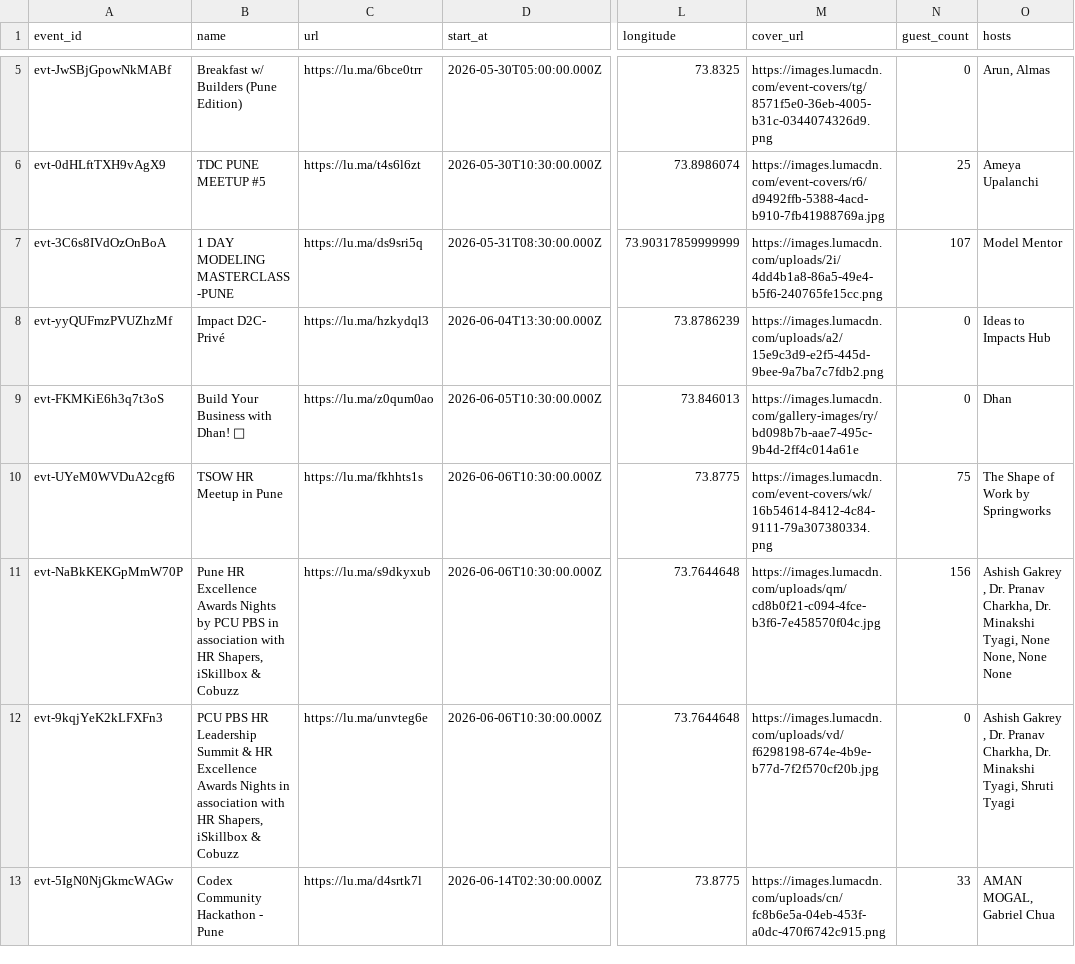
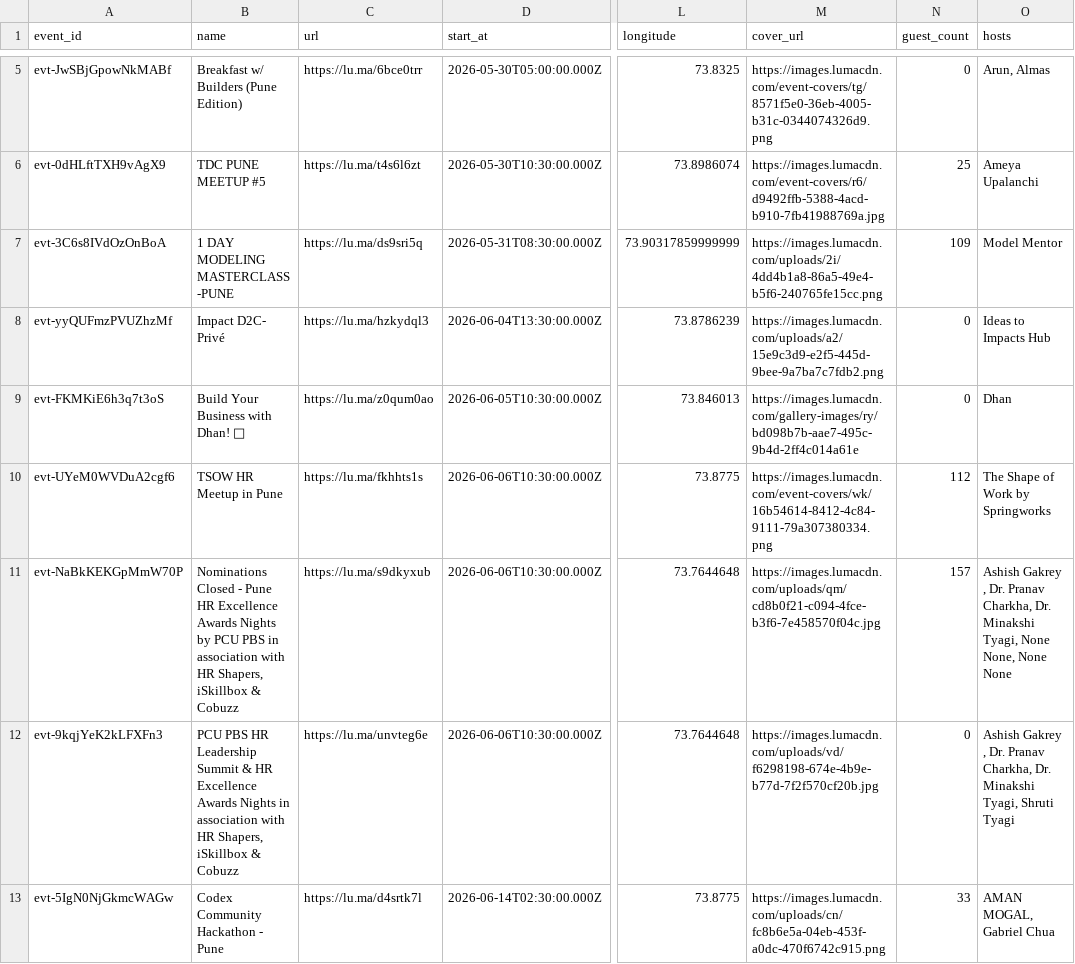
Before and after one commit to himanshusaleria/luma-explore, a CSV file: data/pune_latest.csv, drawn as a sheet; only a part is shown, gaps mark what is left out; the diff names each change by its address in the sheet, - before the commit and + after, or states it on an @@ line.

```diff
--- a/data/pune_latest.csv
+++ b/data/pune_latest.csv
-N7 (guest_count): 107
+N7 (guest_count): 109
-N10 (guest_count): 75
+N10 (guest_count): 112
-B11 (name): Pune HR…
+B11 (name): Nominations Closed - Pune HR…
-N11 (guest_count): 156
+N11 (guest_count): 157
```
Also changed, not shown: data/bengaluru_latest.csv, data/new-delhi_latest.csv, 22 other files.
